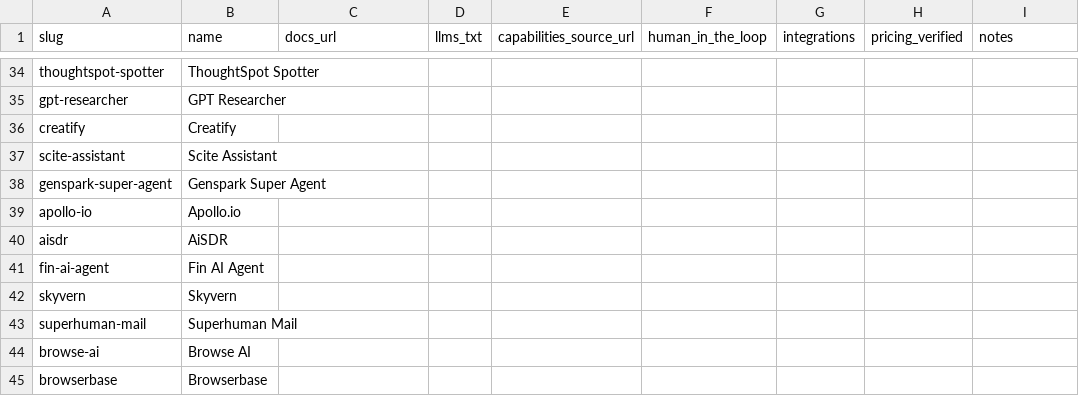
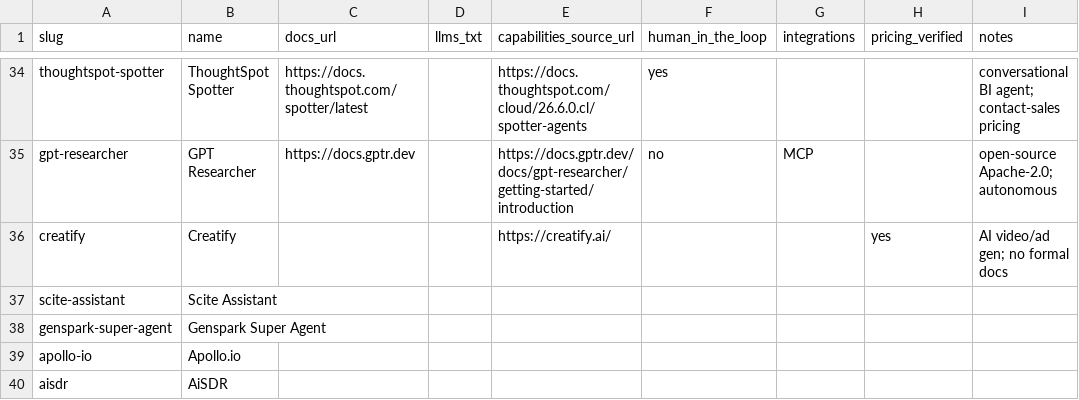
Before and after one commit to Tony4110/ELECTRAINDEX, a CSV file: data/enrichment/top50.csv, drawn as a sheet; only a part is shown, gaps mark what is left out; the shorter side is filled out with more unchanged rows; the diff covers the shown part only; the diff names each change by its address in the sheet, - before the commit and + after, or states it on an @@ line.

```diff
--- a/data/enrichment/top50.csv
+++ b/data/enrichment/top50.csv
-C34 (docs_url): (empty)
+C34 (docs_url): https://docs.thoughtspot.com/spotter/latest
-E34 (capabilities_source_url): (empty)
+E34 (capabilities_source_url): https://docs.thoughtspot.com/cloud/26.6.0.cl/spotter-agents
-F34 (human_in_the_loop): (empty)
+F34 (human_in_the_loop): yes
-I34 (notes): (empty)
+I34 (notes): conversational BI agent; contact-sales pricing
-C35 (docs_url): (empty)
+C35 (docs_url): https://docs.gptr.dev
-E35 (capabilities_source_url): (empty)
+E35 (capabilities_source_url): https://docs.gptr.dev/docs/gpt-researcher/getting-started/introduction
-F35 (human_in_the_loop): (empty)
+F35 (human_in_the_loop): no
-G35 (integrations): (empty)
+G35 (integrations): MCP
-I35 (notes): (empty)
+I35 (notes): open-source Apache-2.0; autonomous
-E36 (capabilities_source_url): (empty)
+E36 (capabilities_source_url): https://creatify.ai/
-H36 (pricing_verified): (empty)
+H36 (pricing_verified): yes
-I36 (notes): (empty)
+I36 (notes): AI video/ad gen; no formal docs
```
Also changed, not shown: 34 edited cells elsewhere in this file.
